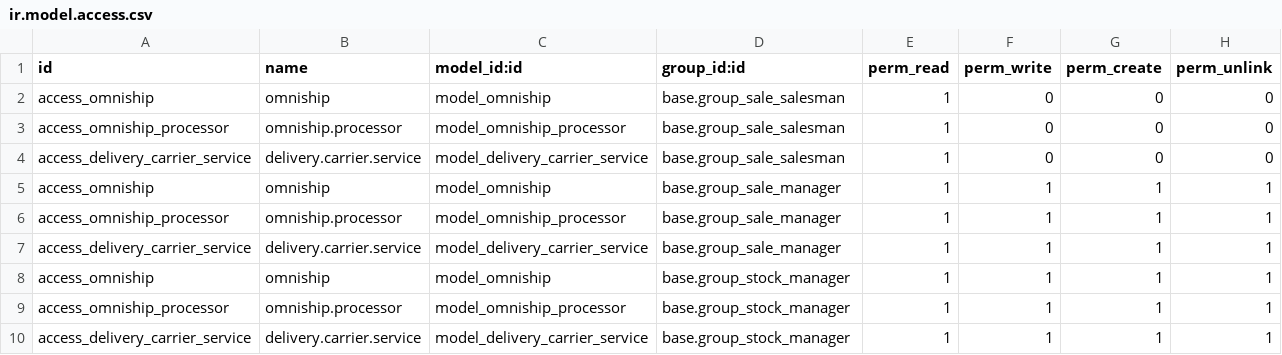
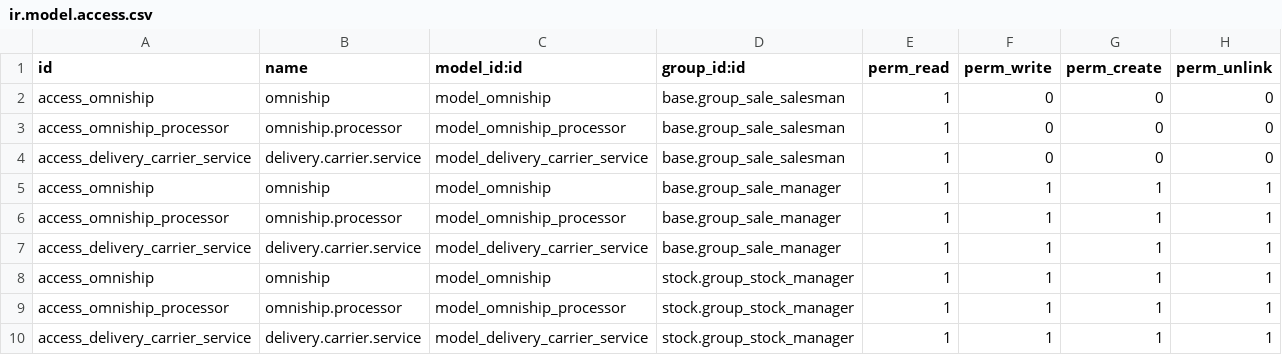
Before and after one commit to ryepdx/omniship, a CSV file: security/ir.model.access.csv, drawn as a sheet.

Commit message:
Correct erroneous group reference ID.

```diff
--- a/security/ir.model.access.csv
+++ b/security/ir.model.access.csv
@@ -7,4 +7,4 @@ access_omniship_processor,omniship.processor,model_omniship_processor,base.group
 access_delivery_carrier_service,delivery.carrier.service,model_delivery_carrier_service,base.group_sale_manager,1,1,1,1
-access_omniship,omniship,model_omniship,base.group_stock_manager,1,1,1,1
-access_omniship_processor,omniship.processor,model_omniship_processor,base.group_stock_manager,1,1,1,1
-access_delivery_carrier_service,delivery.carrier.service,model_delivery_carrier_service,base.group_stock_manager,1,1,1,1
+access_omniship,omniship,model_omniship,stock.group_stock_manager,1,1,1,1
+access_omniship_processor,omniship.processor,model_omniship_processor,stock.group_stock_manager,1,1,1,1
+access_delivery_carrier_service,delivery.carrier.service,model_delivery_carrier_service,stock.group_stock_manager,1,1,1,1
```
